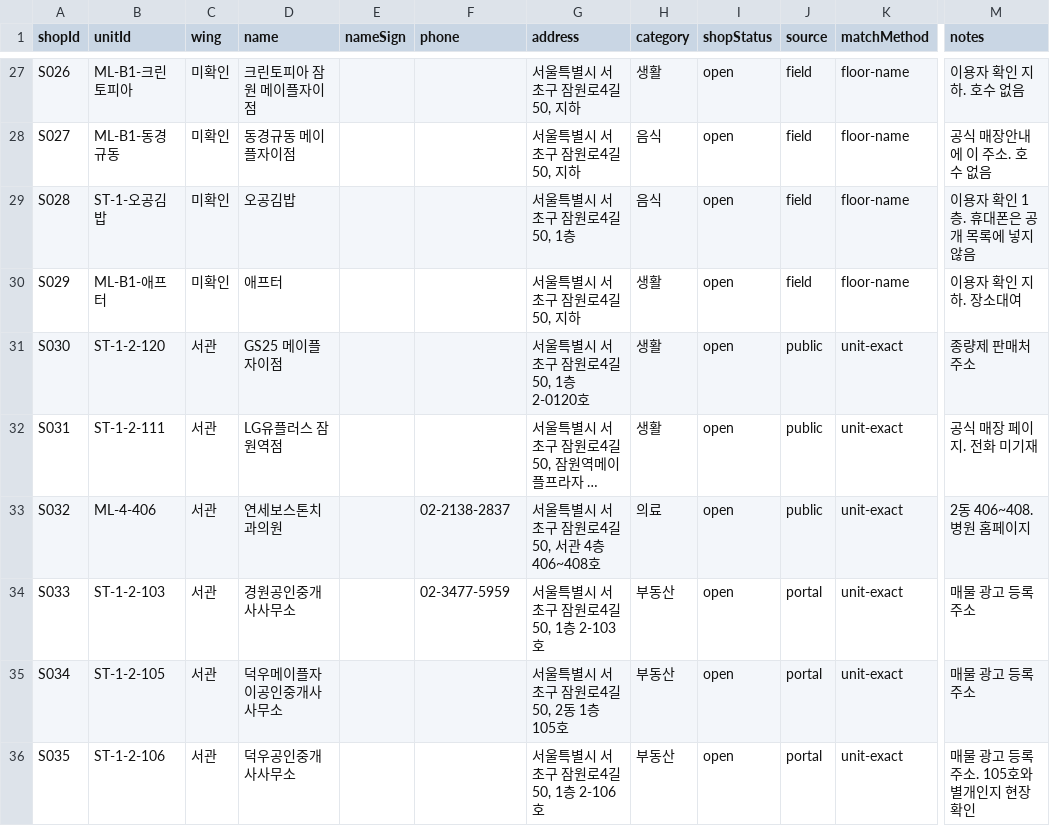
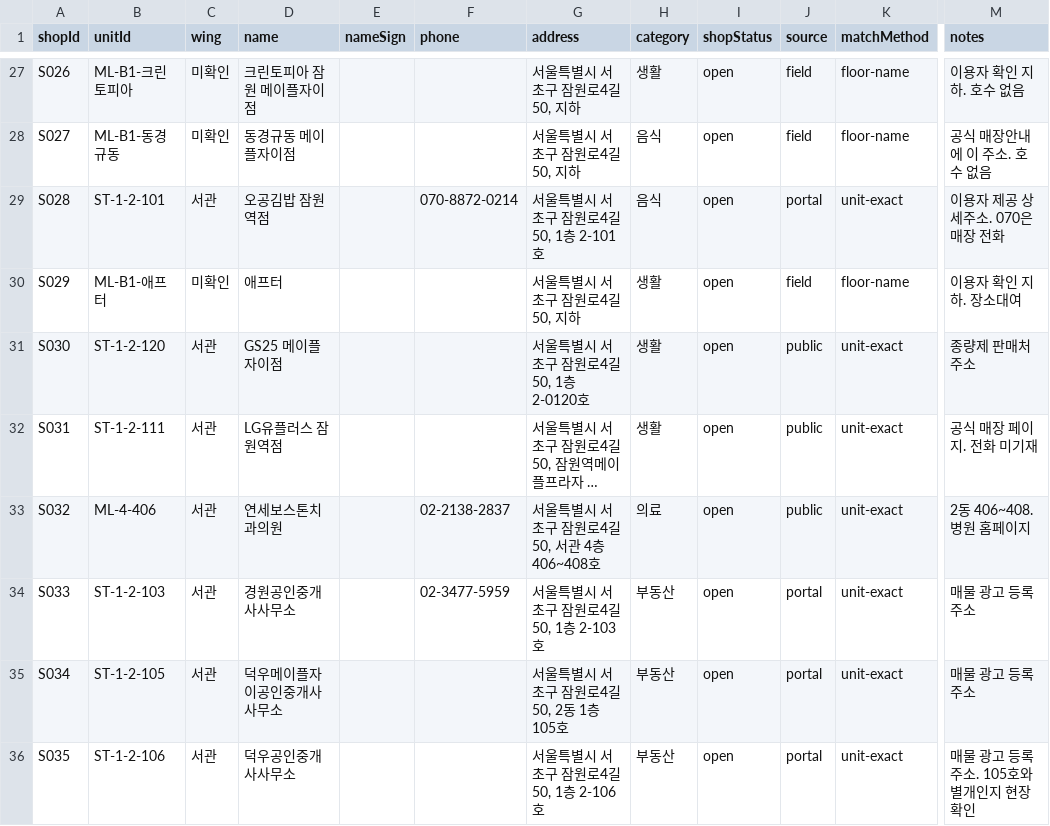
Before and after one commit to blanciel1977-lab/jamwon-maple-plaza, a CSV file: data/shops.csv, drawn as a sheet; only a part is shown, gaps mark what is left out; long unchanged cells end in …; the diff names each change by its address in the sheet, - before the commit and + after, or states it on an @@ line.

```diff
--- a/data/shops.csv
+++ b/data/shops.csv
-B29 (unitId): ST-1-오공김밥
+B29 (unitId): ST-1-2-101
-C29 (wing): 미확인
+C29 (wing): 서관
-D29 (name): 오공김밥
+D29 (name): 오공김밥 잠원역점
-F29 (phone): (empty)
+F29 (phone): 070-8872-0214
-G29 (address): 서울특별시 서초구 잠원로4길 50, 1층
+G29 (address): 서울특별시 서초구 잠원로4길 50, 1층 2-101호
-J29 (source): field
+J29 (source): portal
-K29 (matchMethod): floor-name
+K29 (matchMethod): unit-exact
-M29 (notes): 이용자 확인 1층. 휴대폰은 공개 목록에 넣지 않음
+M29 (notes): 이용자 제공 상세주소. 070은 매장 전화
```
Also changed, not shown: 1 other file.
